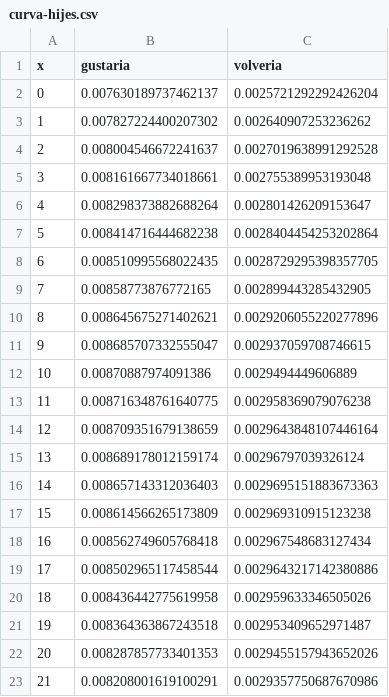
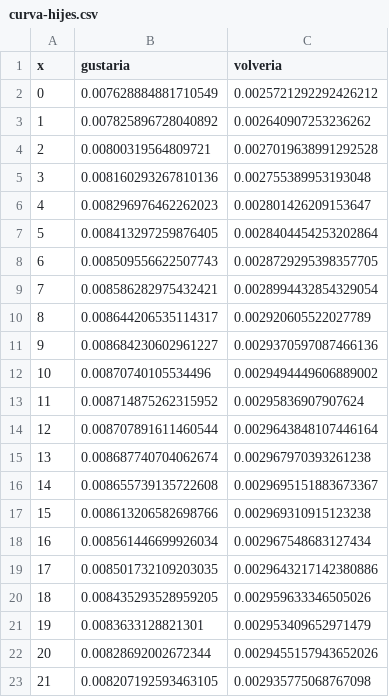
Before and after one commit to juancuiule/profano-flat, a CSV file: curva-hijes.csv, drawn as a sheet; only a part is shown; the diff covers the shown part only.

Commit message:
Flat: latest data (2021-10-17T20:53:15.237Z) {   "date": "2021-10-17T20:53:15.237Z",   "files": [     {       "name": "2.png",       "deltaBytes": 51,       "source": "https://datastore.elgatoylacaja.com/payloads/xd-profano"     },     {       "name": "4.png",       "deltaBytes": 21,       "source": "https://datastore.elgatoylacaja.com/payloads/xd-profano"     },     {       "name": "5.png",       "deltaBytes": 1,       "source": "https://datastore.elgatoylacaja.com/payloads/xd-profano"     },     {       "name": "6.png",       "deltaBytes": -12,       "source": "https://datastore.elgatoylacaja.com/payloads/xd-profano"     },     {       "name": "curva-genero.csv",       "deltaBytes": -7,       "source": "https://datastore.elgatoylacaja.com/payloads/xd-profano"     },     {       "name": "curva-hijes.csv",       "deltaBytes": -9,       "source": "https://datastore.elgatoylacaja.com/payloads/xd-profano"     },     {       "name": "profano-data.json",       "deltaBytes": 303,       "source": "https://datastore.elgatoylacaja.com/payloads/xd-profano"     },     {       "name": "profano.csv",       "deltaBytes": 52,       "source": "https://datastore.elgatoylacaja.com/payloads/xd-profano"     }   ] }

```diff
--- a/curva-hijes.csv
+++ b/curva-hijes.csv
@@ -1,23 +1,23 @@
 x,gustaria,volveria
-0,0.007630189737462137,0.0025721292292426204
-1,0.007827224400207302,0.002640907253236262
-2,0.008004546672241637,0.0027019638991292528
-3,0.008161667734018661,0.002755389953193048
-4,0.008298373882688264,0.002801426209153647
-5,0.008414716444682238,0.0028404454253202864
-6,0.008510995568022435,0.0028729295398357705
-7,0.00858773876772165,0.002899443285432905
-8,0.008645675271402621,0.0029206055220277896
-9,0.008685707332555047,0.002937059708746615
-10,0.00870887974091386,0.0029494449606889
-11,0.008716348761640775,0.002958369079076238
-12,0.008709351679138659,0.0029643848107446164
-13,0.008689178012159174,0.00296797039326124
-14,0.008657143312036403,0.0029695151883673363
-15,0.008614566265173809,0.002969310915123238
-16,0.008562749605768418,0.002967548683127434
-17,0.008502965117458544,0.0029643217142380886
-18,0.008436442775619958,0.002959633346505026
-19,0.008364363867243518,0.002953409652971487
-20,0.008287857733401353,0.0029455157943652026
-21,0.008208001619100291,0.0029357750687670986
+0,0.007628884881710549,0.0025721292292426212
+1,0.007825896728040892,0.002640907253236262
+2,0.00800319564809721,0.0027019638991292528
+3,0.008160293267810136,0.002755389953193048
+4,0.008296976462262023,0.002801426209153647
+5,0.008413297259876405,0.0028404454253202864
+6,0.008509556622507743,0.0028729295398357705
+7,0.008586282975432421,0.0028994432854329054
+8,0.008644206535114317,0.002920605522027789
+9,0.008684230602961227,0.0029370597087466136
+10,0.00870740105534496,0.0029494449606889002
+11,0.008714875262315952,0.00295836907907624
+12,0.008707891611460544,0.0029643848107446164
+13,0.008687740704062674,0.002967970393261238
+14,0.008655739135722608,0.0029695151883673367
+15,0.008613206582698766,0.002969310915123238
+16,0.008561446699926034,0.002967548683127434
+17,0.008501732109203035,0.0029643217142380886
+18,0.008435293528959205,0.002959633346505026
+19,0.0083633128821301,0.002953409652971479
+20,0.00828692002672344,0.0029455157943652026
+21,0.008207192593463105,0.002935775068767098
```
Also changed, not shown: 125 edited cells elsewhere in this file, curva-genero.csv, profano.csv, 5 other files.
